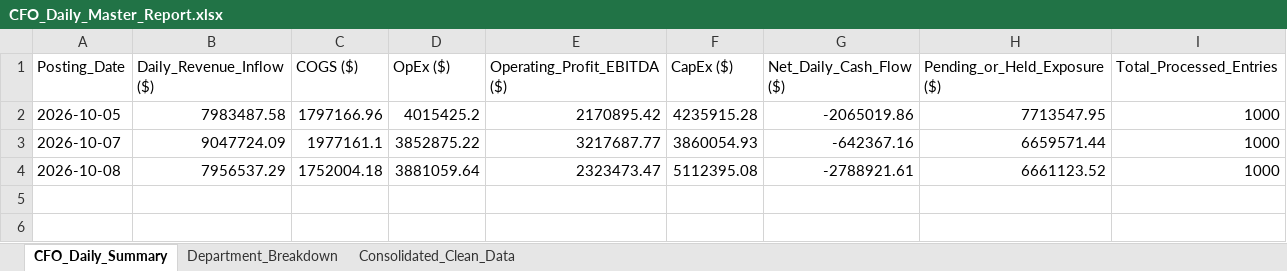
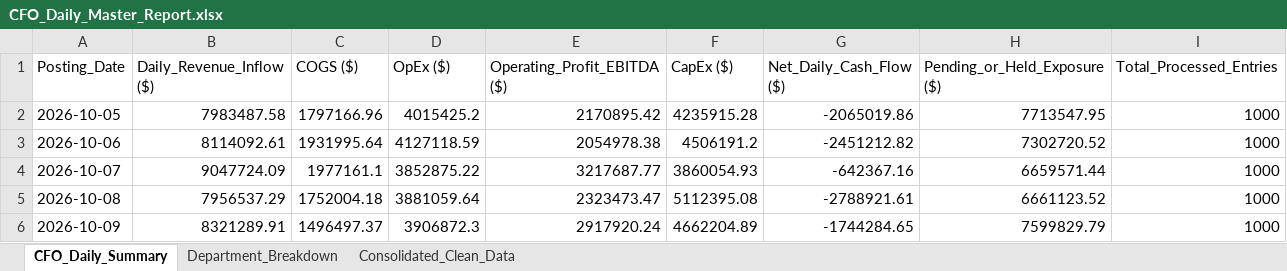
Before and after one commit to ArunimDA/Accounts_Automation, an Excel workbook: CFO_Daily_Master_Report.xlsx, sheet CFO_Daily_Summary, drawn as a sheet; values as stored, in another font and other column widths than the file's, no borders; the diff names each change by its address in the sheet, - before the commit and + after, or states it on an @@ line.

```diff
--- a/CFO_Daily_Master_Report.xlsx (sheet CFO_Daily_Summary)
+++ b/CFO_Daily_Master_Report.xlsx (sheet CFO_Daily_Summary)
+row 3: 2026-10-06 | 8114092.61 | 1931995.64 | 4127118.59 | 2054978.38 | 4506191.2 | -2451212.82 | 7302720.52 | 1000
+row 6: 2026-10-09 | 8321289.91 | 1496497.37 | 3906872.3 | 2917920.24 | 4662204.89 | -1744284.65 | 7599829.79 | 1000
```
Also changed, not shown: sheet Consolidated_Clean_Data, sheet Department_Breakdown.
